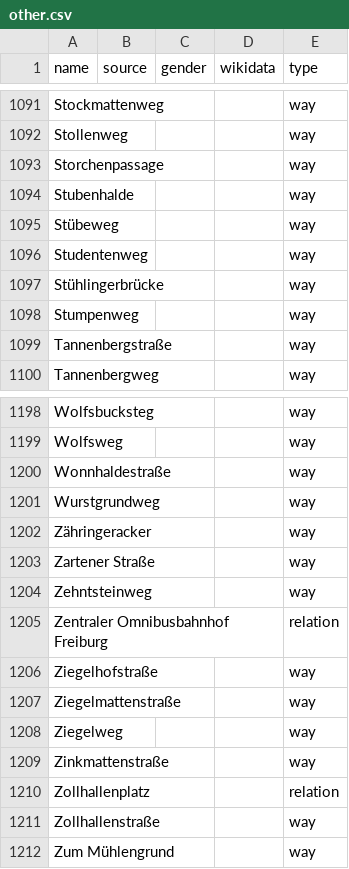
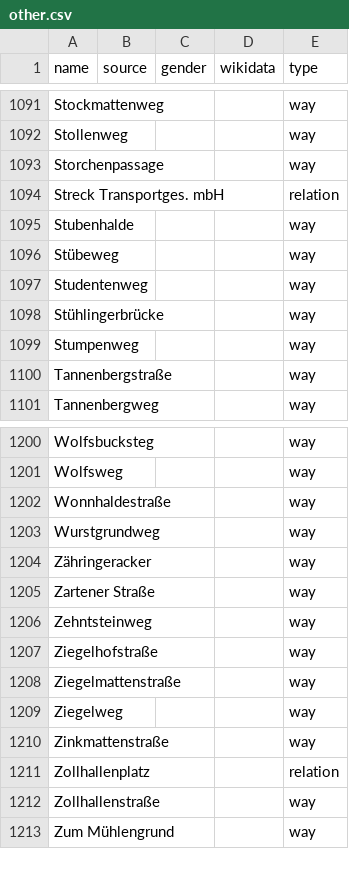
Before and after one commit to EqualStreetNames/equalstreetnames-freiburg-im-breisgau, a CSV file: data/other.csv, drawn as a sheet; only a part is shown, gaps mark what is left out; removed rows and columns are numbered as before the commit, all else as after; the diff covers the shown part only; the diff names each change by its address in the sheet, - before the commit and + after, or states it on an @@ line.

```diff
--- a/data/other.csv
+++ b/data/other.csv
+row 1094: Streck Transportges. mbH |  |  |  | relation
-row 1205: Zentraler Omnibusbahnhof Freiburg |  |  |  | relation
```
Also changed, not shown: 4 added rows, 3 removed rows and 1 edited cell elsewhere in this file, data/gender.csv, 3 other files.
